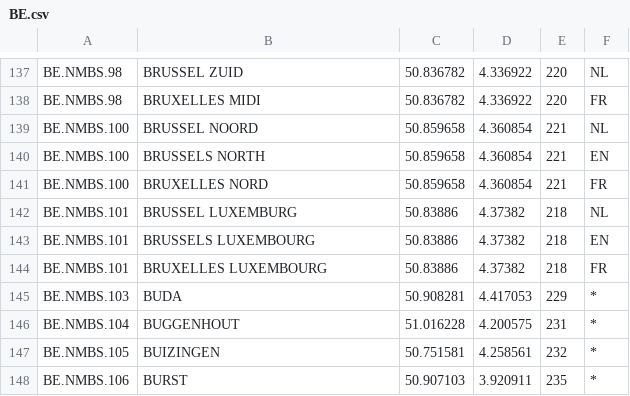
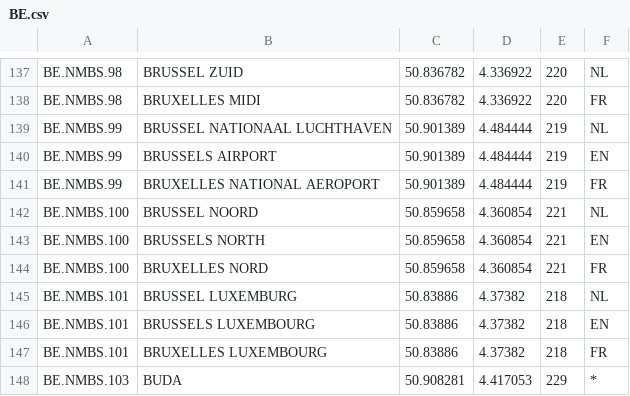
Before and after one commit to iRail/iRail, a CSV file: stationlists/BE.csv, drawn as a sheet; only a part is shown, gaps mark what is left out; the shorter side is filled out with more unchanged rows; the diff names each change by its address in the sheet, - before the commit and + after, or states it on an @@ line.

Commit message:
added brussels airport to the stations

```diff
--- a/stationlists/BE.csv
+++ b/stationlists/BE.csv
+row 139: BE.NMBS.99 | BRUSSEL NATIONAAL LUCHTHAVEN | 50.901389 | 4.484444 | 219 | NL
+row 140: BE.NMBS.99 | BRUSSELS AIRPORT | 50.901389 | 4.484444 | 219 | EN
+row 141: BE.NMBS.99 | BRUXELLES NATIONAL AEROPORT | 50.901389 | 4.484444 | 219 | FR
```
